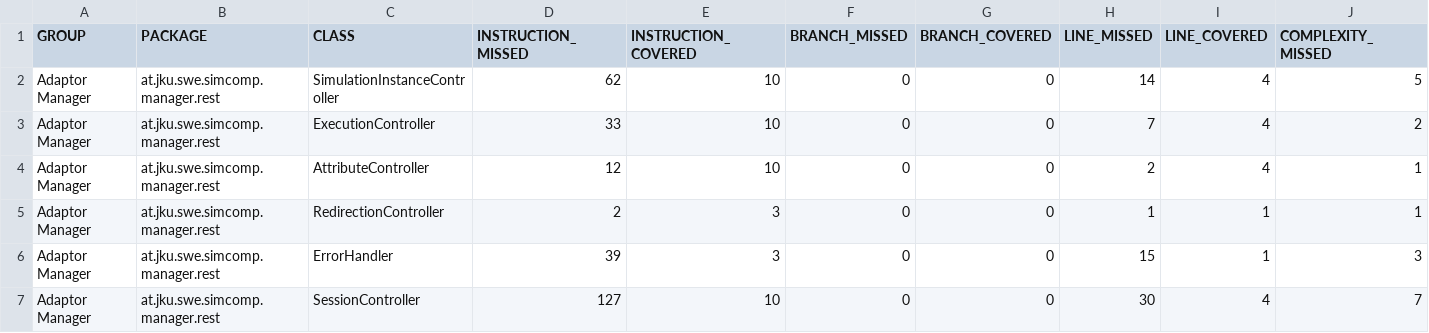
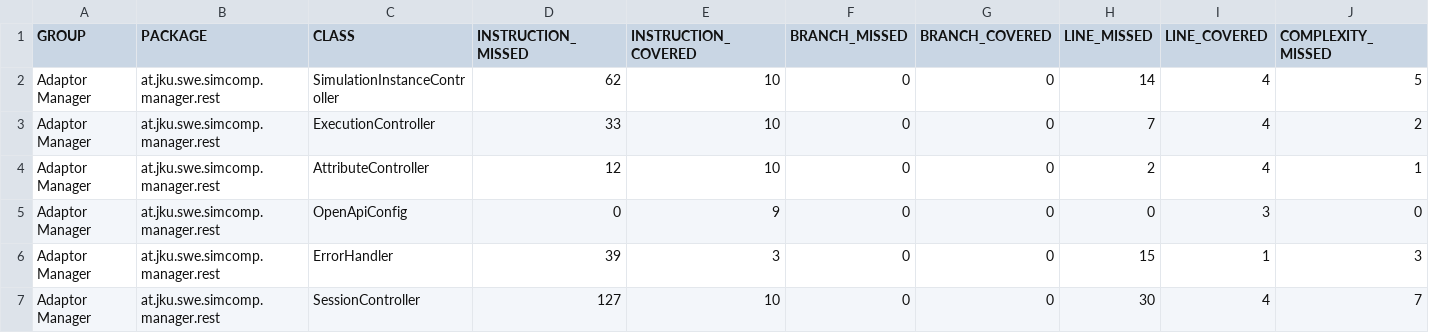
Before and after one commit to jku-swe-simcomp/simcomp-services, a CSV file: manager/jacoco.csv, drawn as a sheet; only a part is shown; removed rows and columns are numbered as before the commit, all else as after; rows hold the shown columns only; the diff names each change by its address in the sheet, - before the commit and + after, or states it on an @@ line.

```diff
--- a/manager/jacoco.csv
+++ b/manager/jacoco.csv
-row 5: Adaptor Manager | at.jku.swe.simcomp.manager.rest | RedirectionController | 2 | 3 | 0 | 0 | 1 | 1 | 1
+row 5: Adaptor Manager | at.jku.swe.simcomp.manager.rest | OpenApiConfig | 0 | 9 | 0 | 0 | 0 | 3 | 0
```
Also changed, not shown: axis-converter/jacoco.csv, registry/jacoco.csv, 37 other files.
